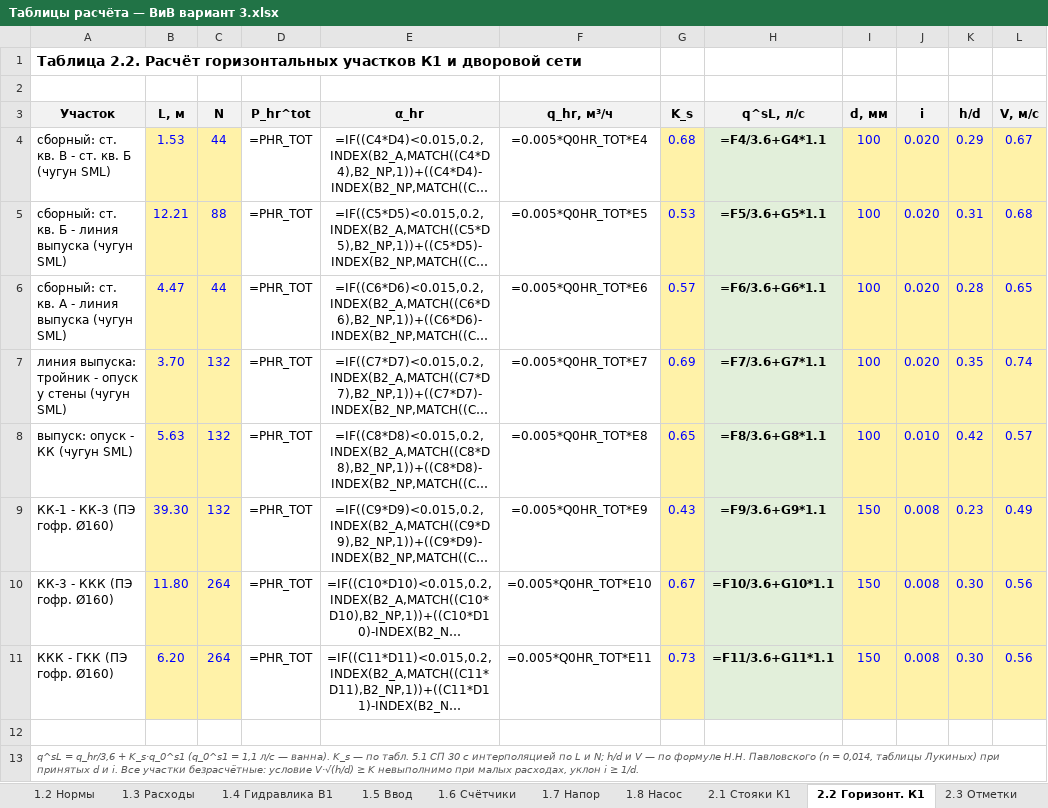
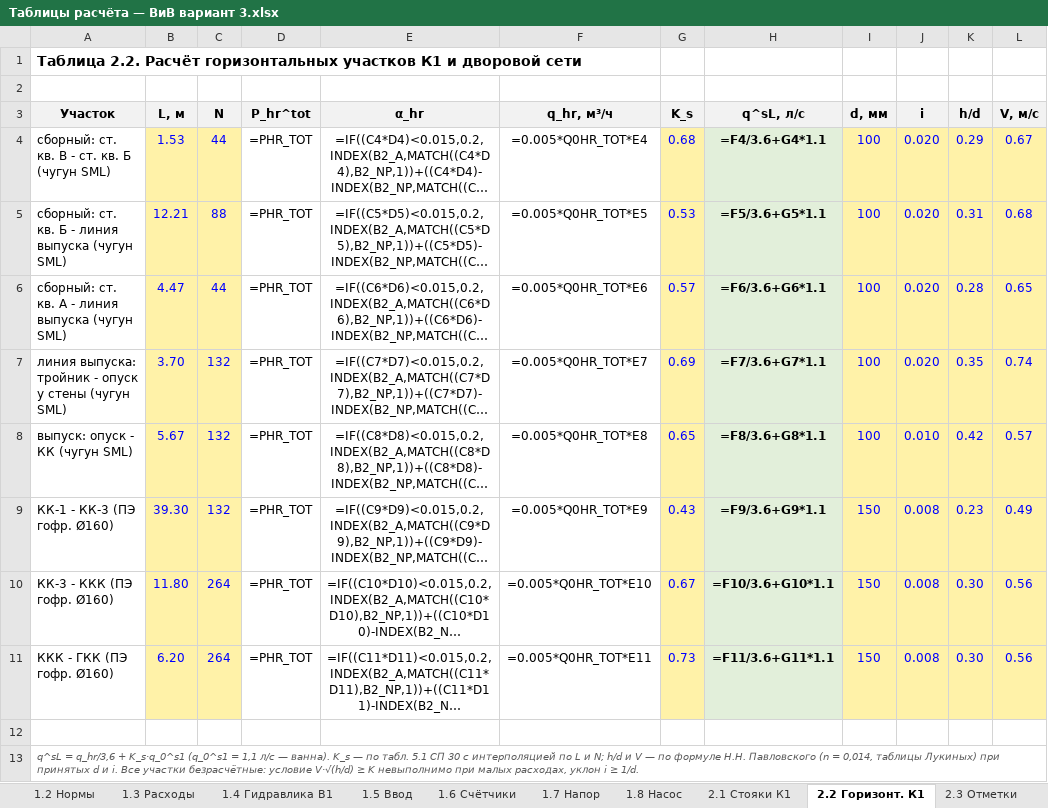
Before and after one commit to danok12/danok12, an Excel workbook: kursovoy-viv/excel/Таблицы расчёта — ВиВ вариант 3.xlsx, sheet 2.2 Горизонт. К1, drawn as a sheet; only a part is shown; long unchanged cells end in …; values as stored, in another font and other column widths than the file's, no borders; formulas without a stored value are shown as written; the diff names each change by its address in the sheet, - before the commit and + after, or states it on an @@ line.

```diff
--- a/kursovoy-viv/excel/Таблицы расчёта — ВиВ вариант 3.xlsx (sheet 2.2 Горизонт. К1)
+++ b/kursovoy-viv/excel/Таблицы расчёта — ВиВ вариант 3.xlsx (sheet 2.2 Горизонт. К1)
-B8 (L, м): 5.63
+B8 (L, м): 5.67
```
Also changed, not shown: 25 other files.
